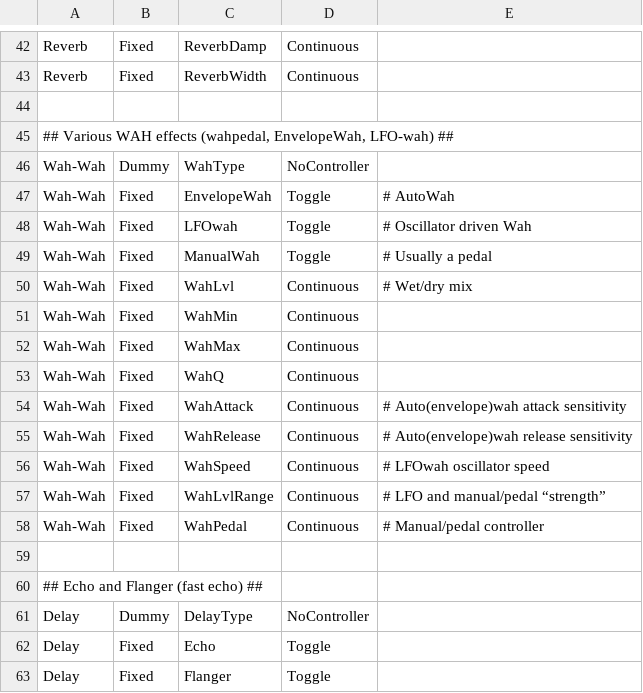
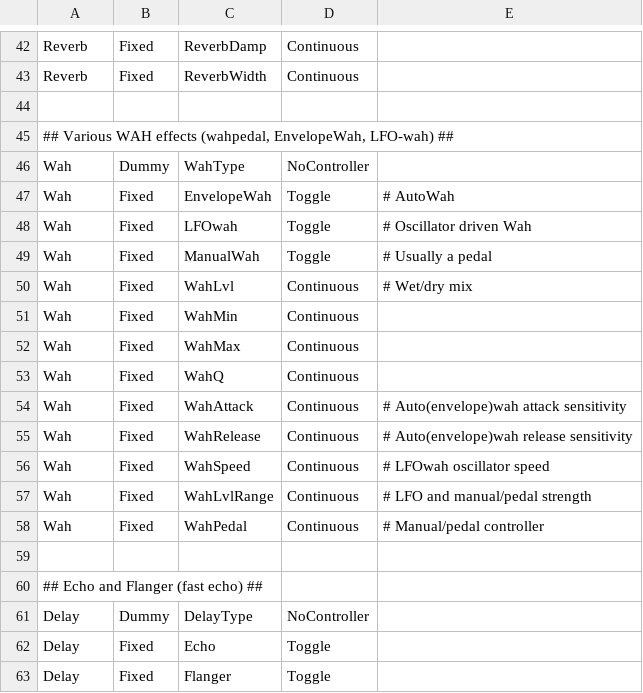
Before and after one commit to hansehv/SamplerBox, a CSV file: config/Controls.csv, drawn as a sheet; only a part is shown, gaps mark what is left out; the diff names each change by its address in the sheet, - before the commit and + after, or states it on an @@ line.

```diff
--- a/config/Controls.csv
+++ b/config/Controls.csv
-A46:A58: Wah-Wah
+A46:A58: Wah
-E57: # LFO and manual/pedal “strength”
+E57: # LFO and manual/pedal strength
```
Also changed, not shown: config/FXpresets.csv, 16 other files.
